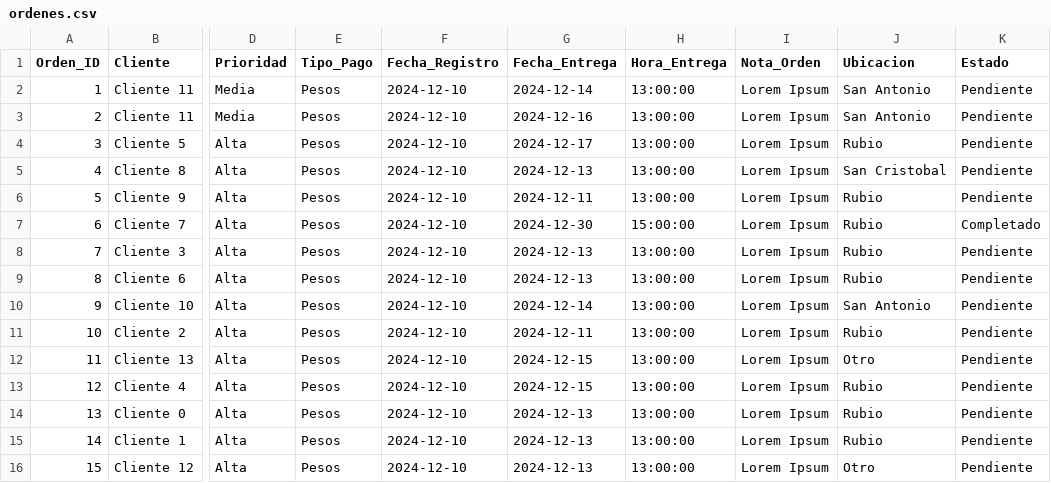
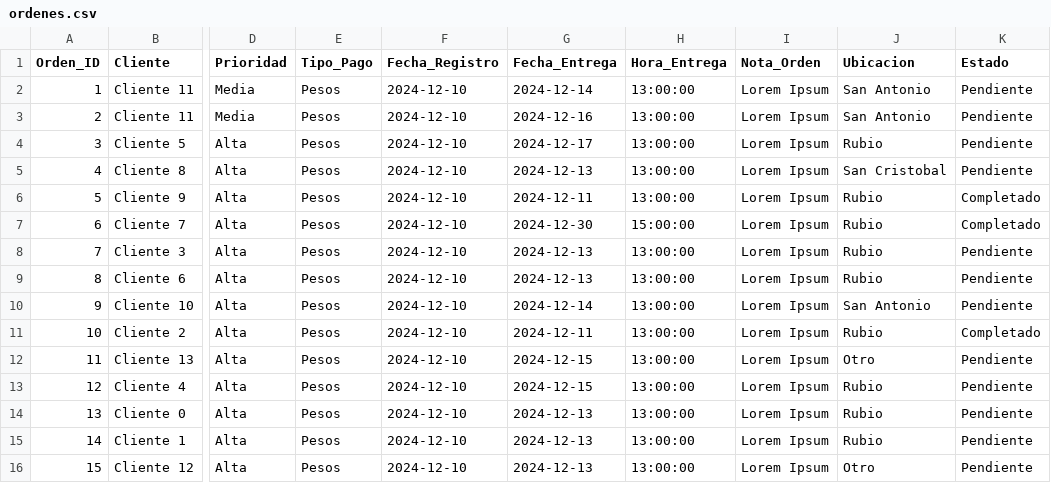
Before and after one commit to Leonel-M/Order-and-Warehouse-Management-Application, a CSV file: datos/ordenes.csv, drawn as a sheet; only a part is shown, gaps mark what is left out; the diff names each change by its address in the sheet, - before the commit and + after, or states it on an @@ line.

Commit message:
Pueden verse ordenes anteriores al dia actual

```diff
--- a/datos/ordenes.csv
+++ b/datos/ordenes.csv
-K6 (Estado): Pendiente
+K6 (Estado): Completado
-K11 (Estado): Pendiente
+K11 (Estado): Completado
```
Also changed, not shown: 1 other file.
